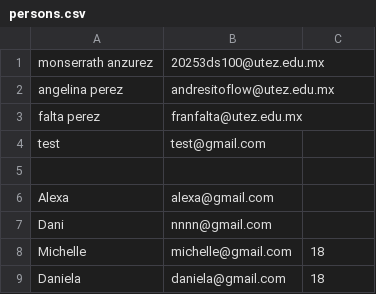
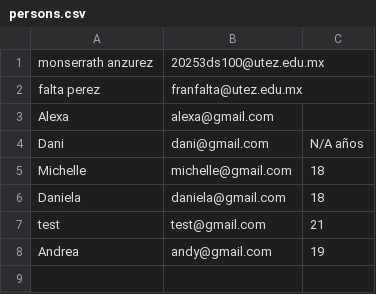
Before and after one commit to 20253ds100-ux/prog-str-2D-MonserrathAnzurez, a CSV file: demoListView/data/persons.csv, drawn as a sheet.

```diff
--- a/demoListView/data/persons.csv
+++ b/demoListView/data/persons.csv
@@ -1,9 +1,8 @@
 monserrath anzurez,20253ds100@utez.edu.mx
-angelina perez,andresitoflow@utez.edu.mx
 falta perez,franfalta@utez.edu.mx
-test,test@gmail.com
-
 Alexa,alexa@gmail.com
-Dani,nnnn@gmail.com
+Dani,dani@gmail.com , N/A años
 Michelle,michelle@gmail.com,18
 Daniela,daniela@gmail.com,18
+test,test@gmail.com , 21
+Andrea,andy@gmail.com , 19
```
Also changed, not shown: 3 other files.
